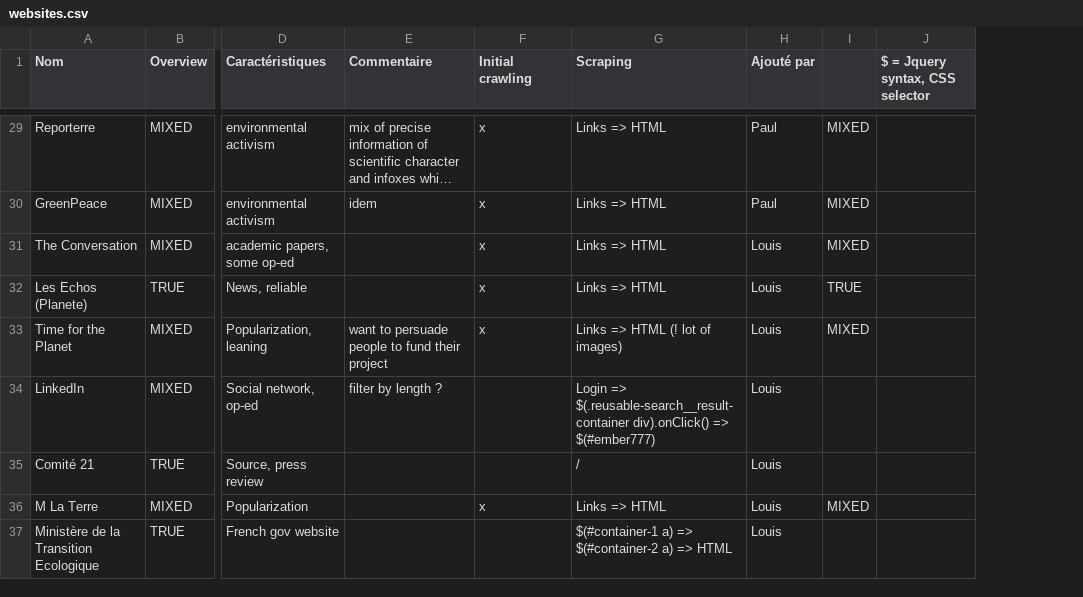
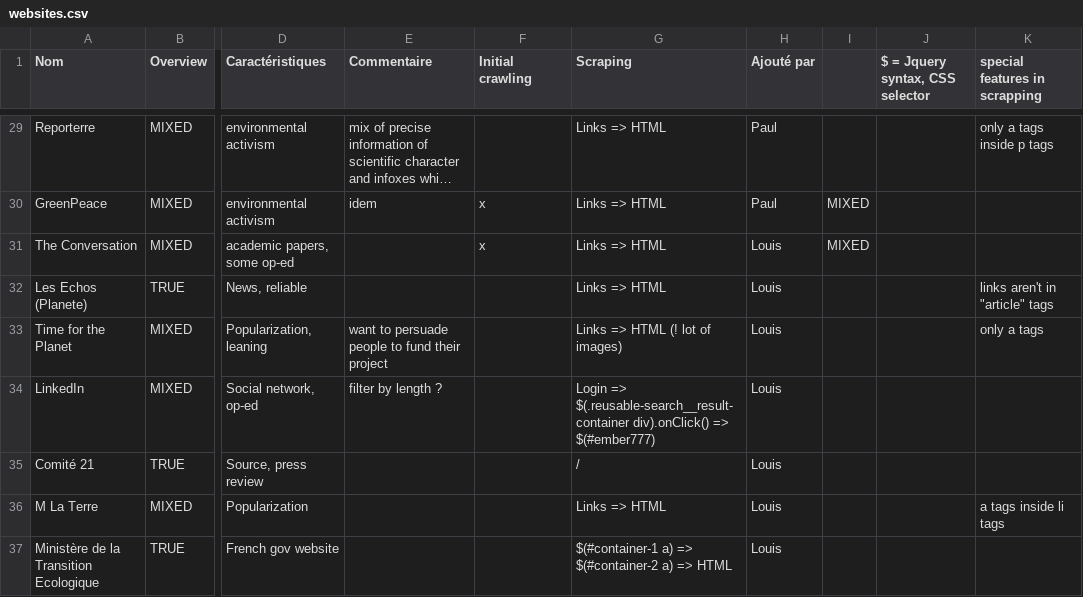
Before and after one commit to paul-mdb/fake_news, a CSV file: websites.csv, drawn as a sheet; only a part is shown, gaps mark what is left out; long unchanged cells end in …; the diff covers the shown part only; the diff names each change by its address in the sheet, - before the commit and + after, or states it on an @@ line.

Commit message:
debug. got rid of websites where links aren't in article  tags, at least for  the initial crawling

```diff
--- a/websites.csv
+++ b/websites.csv
+column K (special features in scrapping), rows 29-36: only a tags inside p tags |  |  | links aren't in "article" tags | only a tags |  |  | a tags inside li tags
-F29 (Initial crawling): x
+F29 (Initial crawling): (empty)
-I29: MIXED
+I29: (empty)
-F32:F33 (Initial crawling): x
+F32:F33 (Initial crawling): (empty)
-I32: TRUE
+I32: (empty)
-I33: MIXED
+I33: (empty)
-F36 (Initial crawling): x
+F36 (Initial crawling): (empty)
-I36: MIXED
+I36: (empty)
```
Also changed, not shown: 1 removed row and 35 edited cells elsewhere in this file, 45 other files.
